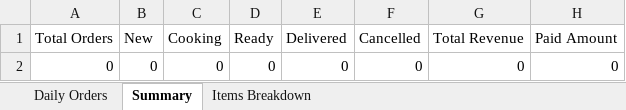
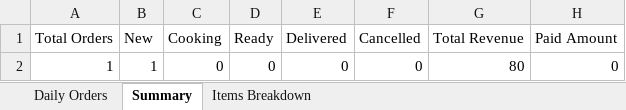
Before and after one commit to poojadwarkunde/swaad-sutra, an Excel workbook: reports/SwaadSutra_Daily_2026-01-27.xlsx, sheet Summary, drawn as a sheet; values as stored, in another font and other column widths than the file's, no borders; the diff names each change by its address in the sheet, - before the commit and + after, or states it on an @@ line.

```diff
--- a/reports/SwaadSutra_Daily_2026-01-27.xlsx (sheet Summary)
+++ b/reports/SwaadSutra_Daily_2026-01-27.xlsx (sheet Summary)
-A2 (Total Orders): 0
+A2 (Total Orders): 1
-B2 (New): 0
+B2 (New): 1
-G2 (Total Revenue): 0
+G2 (Total Revenue): 80
```
Also changed, not shown: sheet Daily Orders, sheet Items Breakdown.
